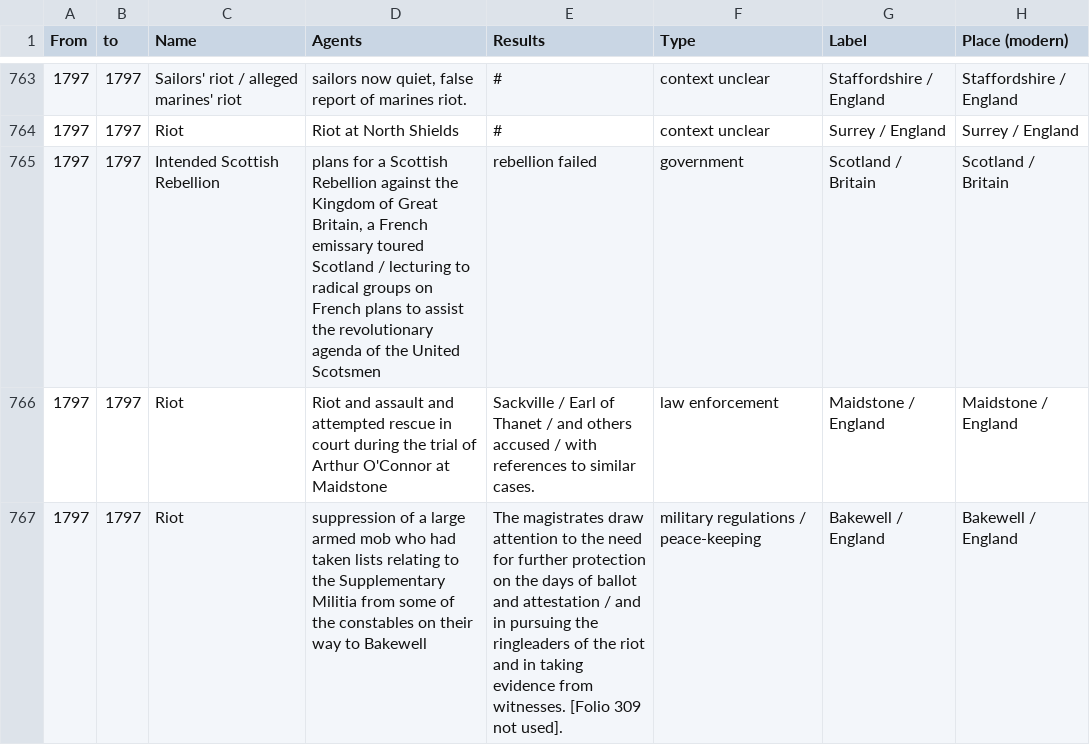
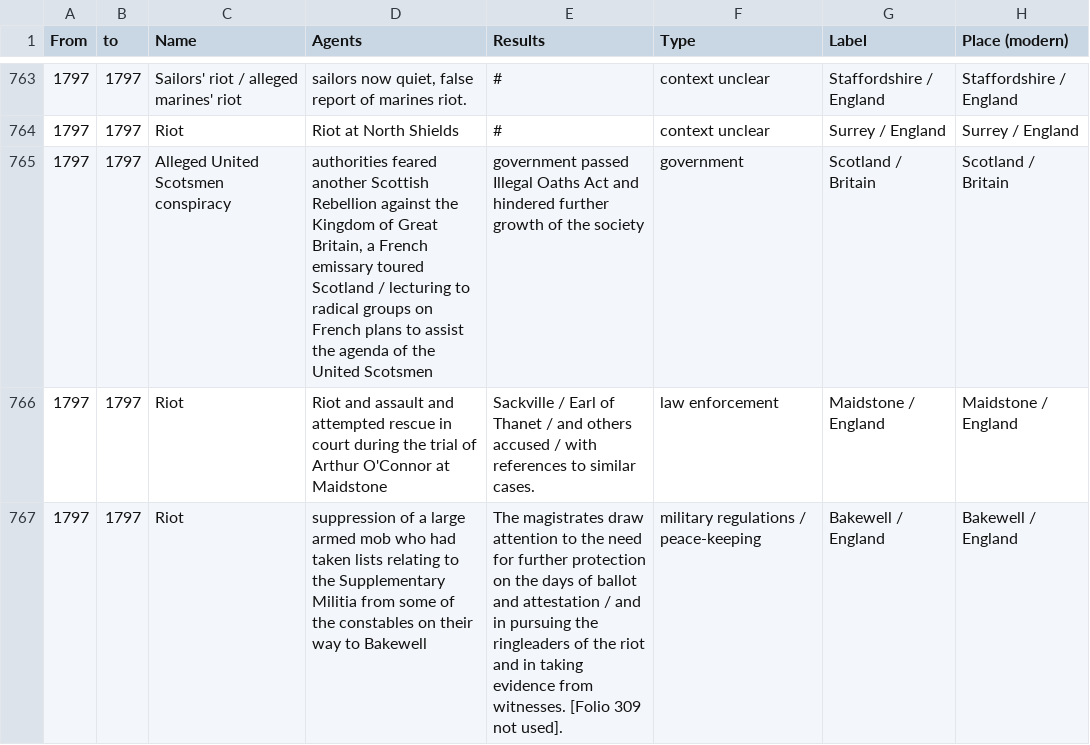
Before and after one commit to MonikaBarget/Revolts, a CSV file: TABLE_events_1513-1819.csv, drawn as a sheet; only a part is shown, gaps mark what is left out; the diff names each change by its address in the sheet, - before the commit and + after, or states it on an @@ line.

Commit message:
Update TABLE_events_1513-1819.csv

```diff
--- a/TABLE_events_1513-1819.csv
+++ b/TABLE_events_1513-1819.csv
-C765 (Name): Intended Scottish Rebellion
+C765 (Name): Alleged United Scotsmen conspiracy
-D765 (Agents): plans for a Scottish Rebellion against the Kingdom of Great Britain, a French emissary toured Scotland / lecturing to radical groups on French plans to assist the revolutionary agenda of…
+D765 (Agents): authorities feared another Scottish Rebellion against the Kingdom of Great Britain, a French emissary toured Scotland / lecturing to radical groups on French plans to assist the agenda of…
-E765 (Results): rebellion failed
+E765 (Results): government passed Illegal Oaths Act and hindered further growth of the society
```
